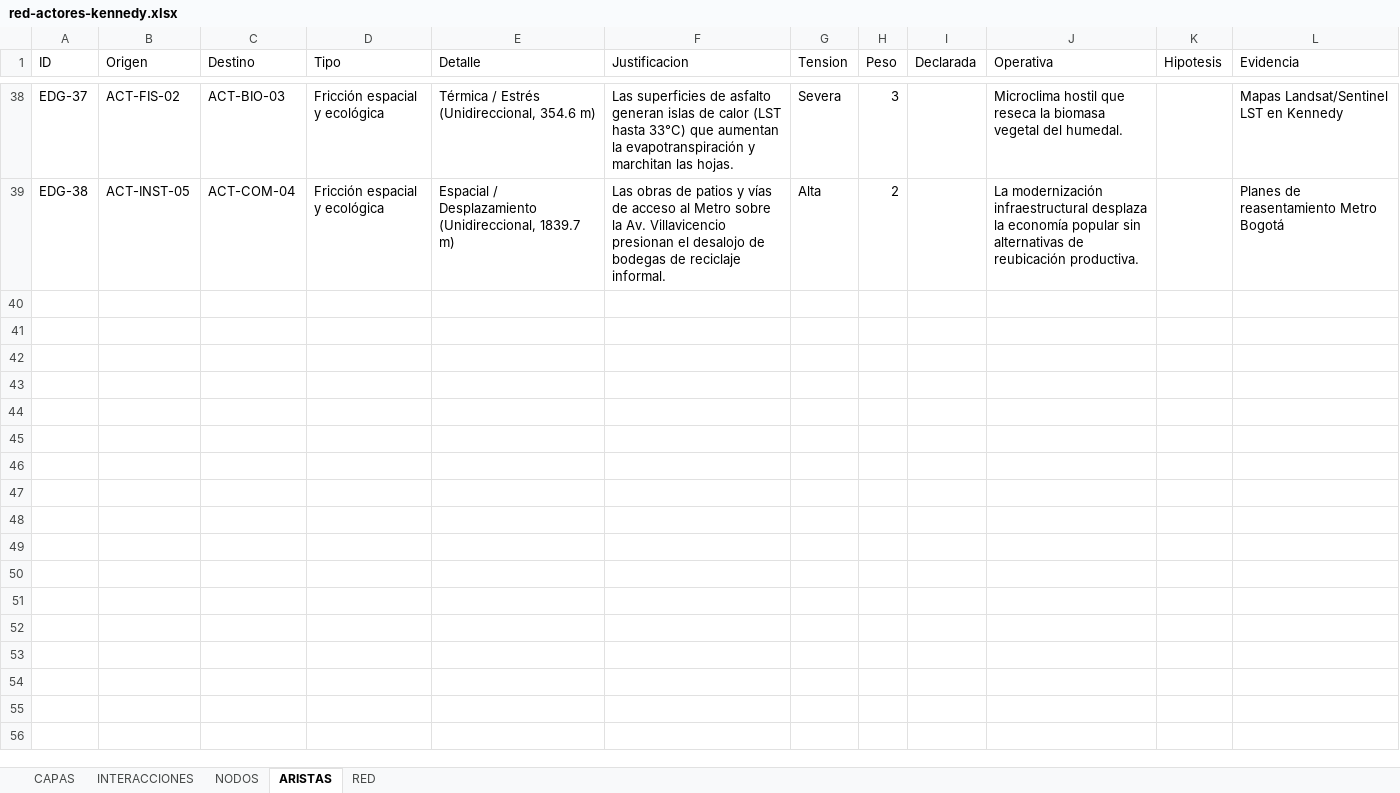
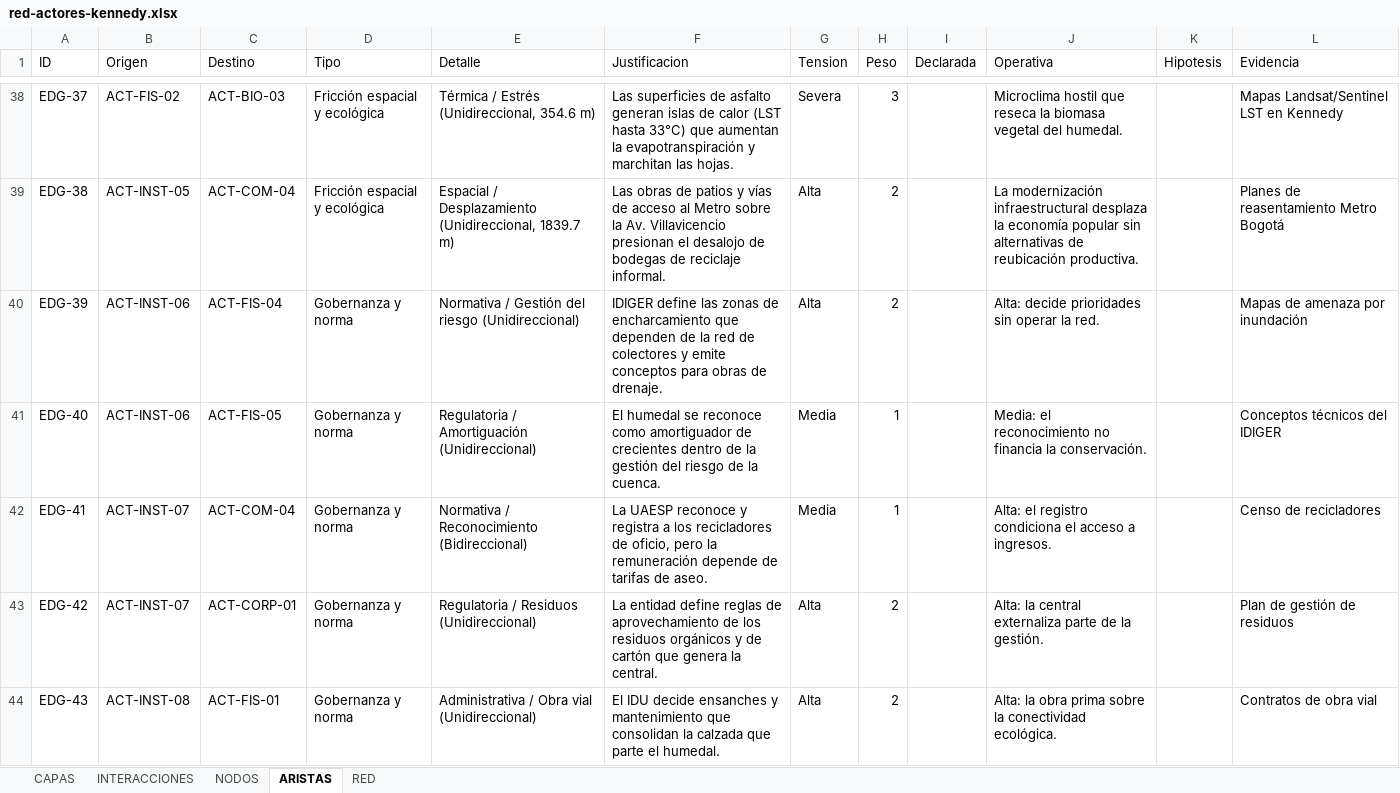
Before and after one commit to alejagoguti-cpu/humedalburro-secuencia-copia, an Excel workbook: datos/red-actores-kennedy.xlsx, sheet ARISTAS, drawn as a sheet; only a part is shown, gaps mark what is left out; values as stored, in another font and other column widths than the file's, no borders; the diff covers the shown part only; the diff names each change by its address in the sheet, - before the commit and + after, or states it on an @@ line.

```diff
--- a/datos/red-actores-kennedy.xlsx (sheet ARISTAS)
+++ b/datos/red-actores-kennedy.xlsx (sheet ARISTAS)
+row 40: EDG-39 | ACT-INST-06 | ACT-FIS-04 | Gobernanza y norma | Normativa / Gestión del riesgo (Unidireccional) | IDIGER define las zonas de encharcamiento que dependen de la red de colectores y emite conceptos para obras de drenaje. | Alta | 2 |  | Alta: decide prioridades sin operar la red. |  | Mapas de amenaza por inundación
+row 41: EDG-40 | ACT-INST-06 | ACT-FIS-05 | Gobernanza y norma | Regulatoria / Amortiguación (Unidireccional) | El humedal se reconoce como amortiguador de crecientes dentro de la gestión del riesgo de la cuenca. | Media | 1 |  | Media: el reconocimiento no financia la conservación. |  | Conceptos técnicos del IDIGER
+row 42: EDG-41 | ACT-INST-07 | ACT-COM-04 | Gobernanza y norma | Normativa / Reconocimiento (Bidireccional) | La UAESP reconoce y registra a los recicladores de oficio, pero la remuneración depende de tarifas de aseo. | Media | 1 |  | Alta: el registro condiciona el acceso a ingresos. |  | Censo de recicladores
+row 43: EDG-42 | ACT-INST-07 | ACT-CORP-01 | Gobernanza y norma | Regulatoria / Residuos (Unidireccional) | La entidad define reglas de aprovechamiento de los residuos orgánicos y de cartón que genera la central. | Alta | 2 |  | Alta: la central externaliza parte de la gestión. |  | Plan de gestión de residuos
+row 44: EDG-43 | ACT-INST-08 | ACT-FIS-01 | Gobernanza y norma | Administrativa / Obra vial (Unidireccional) | El IDU decide ensanches y mantenimiento que consolidan la calzada que parte el humedal. | Alta | 2 |  | Alta: la obra prima sobre la conectividad ecológica. |  | Contratos de obra vial
```
Also changed, not shown: 13 added rows elsewhere in this sheet, sheet NODOS, 4 other files.
